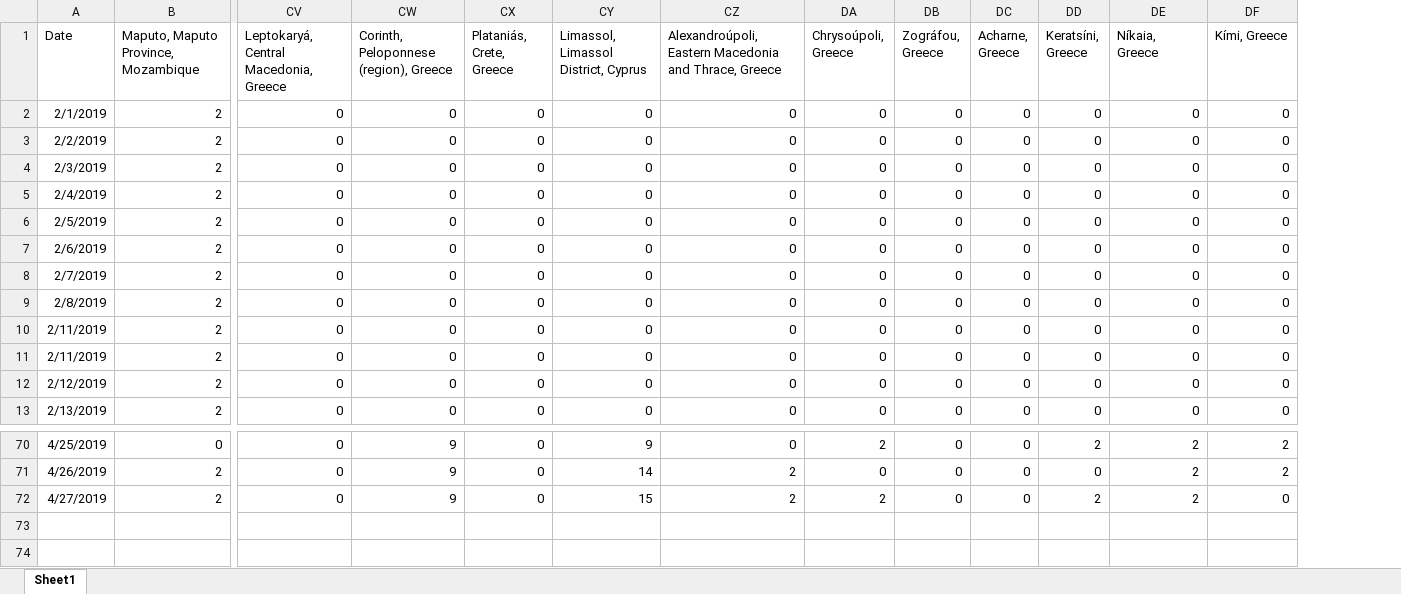
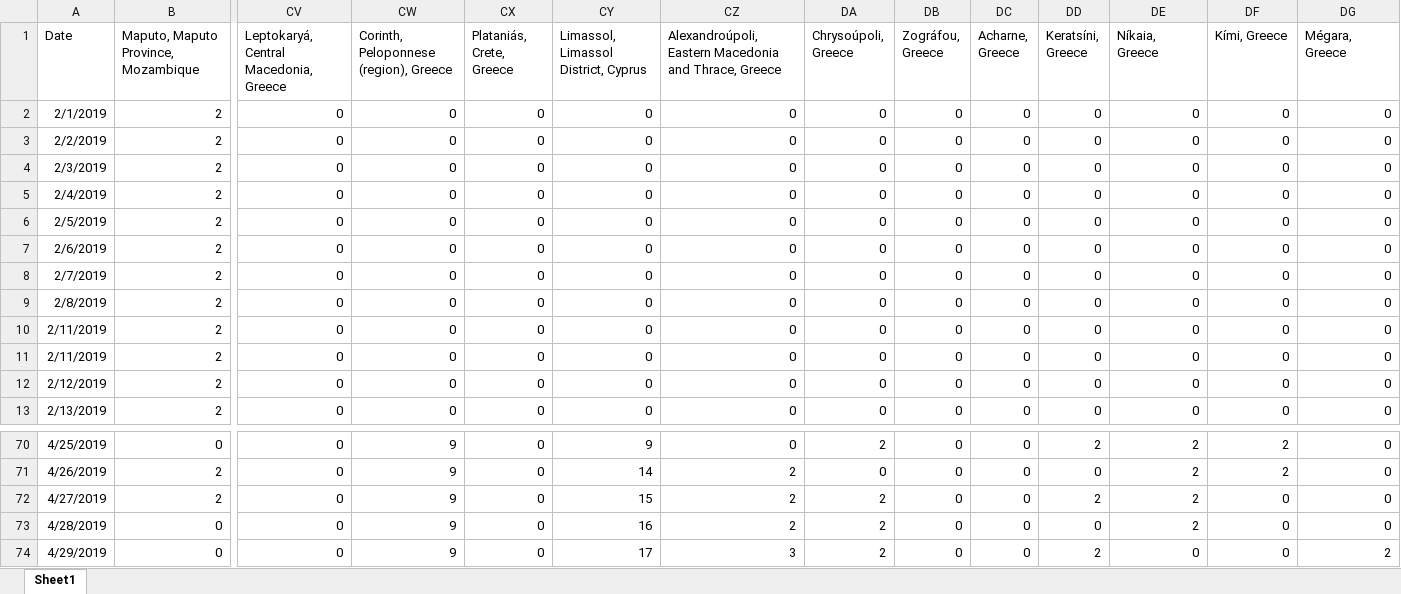
Before and after one commit to gioandreou/thesis-auth, an Excel workbook: excels/lite/lite-City.xlsx, sheet Sheet1, drawn as a sheet; only a part is shown, gaps mark what is left out; values as stored, in another font and other column widths than the file's, no borders; rows hold the shown columns only; the diff names each change by its address in the sheet, - before the commit and + after, or states it on an @@ line.

```diff
--- a/excels/lite/lite-City.xlsx (sheet Sheet1)
+++ b/excels/lite/lite-City.xlsx (sheet Sheet1)
+column DG (Mégara, Greece), rows 2-13: all 0; rows 70-72: all 0
+row 73: 4/28/2019 | 0 | 0 | 9 | 0 | 16 | 2 | 2 | 0 | 0 | 0 | 2 | 0 | 0
+row 74: 4/29/2019 | 0 | 0 | 9 | 0 | 17 | 3 | 2 | 0 | 0 | 2 | 0 | 0 | 2
```
Also changed, not shown: excels/lite/RegionDF_countinuously.xlsx, excels/lite/lite-Country.xlsx, 9 other files.
